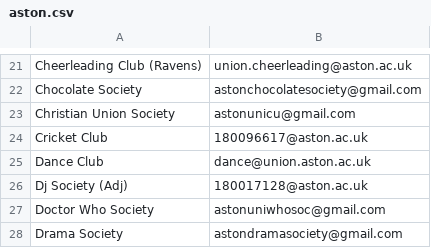
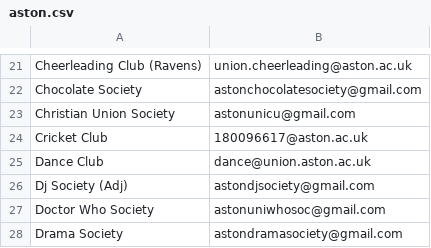
Before and after one commit to kcsoc/society-email-scrape, a CSV file: docs/output/aston.csv, drawn as a sheet; only a part is shown, gaps mark what is left out.

```diff
--- a/docs/output/aston.csv
+++ b/docs/output/aston.csv
@@ -25,3 +25,3 @@ Cricket Club, 180096617@aston.ac.uk
 Dance Club, dance@union.aston.ac.uk
-Dj Society (Adj), 180017128@aston.ac.uk
+Dj Society (Adj), astondjsociety@gmail.com
 Doctor Who Society, astonuniwhosoc@gmail.com
```
